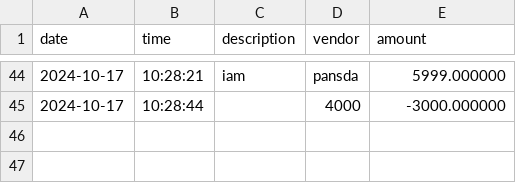
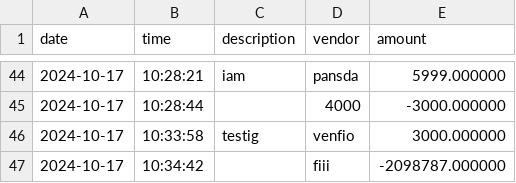
Before and after one commit to linotmike/CapstoneOne_AccountingLedger, a CSV file: transactions.csv, drawn as a sheet; only a part is shown, gaps mark what is left out; the diff names each change by its address in the sheet, - before the commit and + after, or states it on an @@ line.

```diff
--- a/transactions.csv
+++ b/transactions.csv
+row 46: 2024-10-17 | 10:33:58 | testig | venfio | 3000.000000
+row 47: 2024-10-17 | 10:34:42 |  | fiii | -2098787.000000
```
Also changed, not shown: 2 other files.
